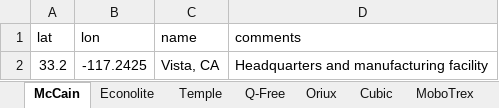
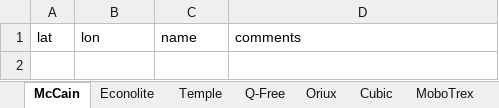
Before and after one commit to cadenlin21/oem-heatmap, an Excel workbook: heatmap_offices.xlsx, sheet McCain, drawn as a sheet; values as stored, in another font and other column widths than the file's, no borders; the diff names each change by its address in the sheet, - before the commit and + after, or states it on an @@ line.

```diff
--- a/heatmap_offices.xlsx (sheet McCain)
+++ b/heatmap_offices.xlsx (sheet McCain)
-row 2: 33.2 | -117.2425 | Vista, CA | Headquarters and manufacturing facility
```
Also changed, not shown: sheet Oriux, sheet Temple, sheet Cubic, sheet Western Systems, sheet Q-Free, sheet MoboTrex, 1 more sheet, 5 other files.
